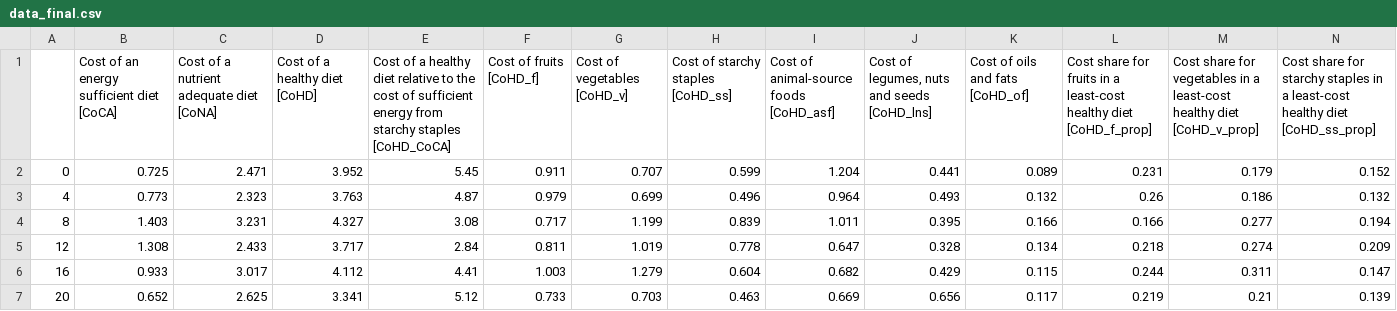
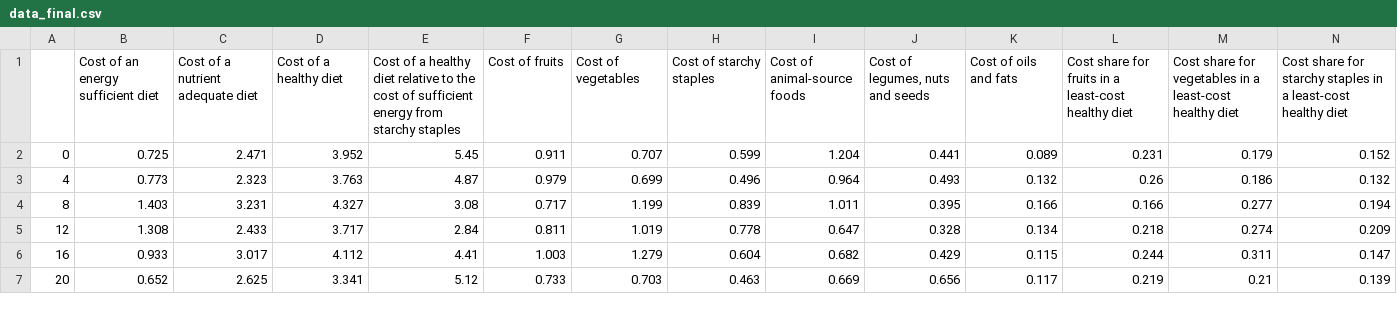
Before and after one commit to omkar-decode/cse564_project, a CSV file: data/data_final.csv, drawn as a sheet; only a part is shown; the diff covers the shown part only; the diff names each change by its address in the sheet, - before the commit and + after, or states it on an @@ line.

```diff
--- a/data/data_final.csv
+++ b/data/data_final.csv
-B1: Cost of an energy sufficient diet [CoCA]
+B1: Cost of an energy sufficient diet
-C1: Cost of a nutrient adequate diet [CoNA]
+C1: Cost of a nutrient adequate diet
-D1: Cost of a healthy diet [CoHD]
+D1: Cost of a healthy diet
-E1: …starchy staples [CoHD_CoCA]
+E1: …starchy staples
-F1: Cost of fruits [CoHD_f]
+F1: Cost of fruits
-G1: Cost of vegetables [CoHD_v]
+G1: Cost of vegetables
-H1: Cost of starchy staples [CoHD_ss]
+H1: Cost of starchy staples
-I1: Cost of animal-source foods [CoHD_asf]
+I1: Cost of animal-source foods
-J1: Cost of legumes, nuts and seeds [CoHD_lns]
+J1: Cost of legumes, nuts and seeds
-K1: Cost of oils and fats [CoHD_of]
+K1: Cost of oils and fats
-L1: …healthy diet [CoHD_f_prop]
+L1: …healthy diet
-M1: …healthy diet [CoHD_v_prop]
+M1: …healthy diet
-N1: …healthy diet [CoHD_ss_prop]
+N1: …healthy diet
```
Also changed, not shown: 21 edited cells elsewhere in this file, 5 other files.
